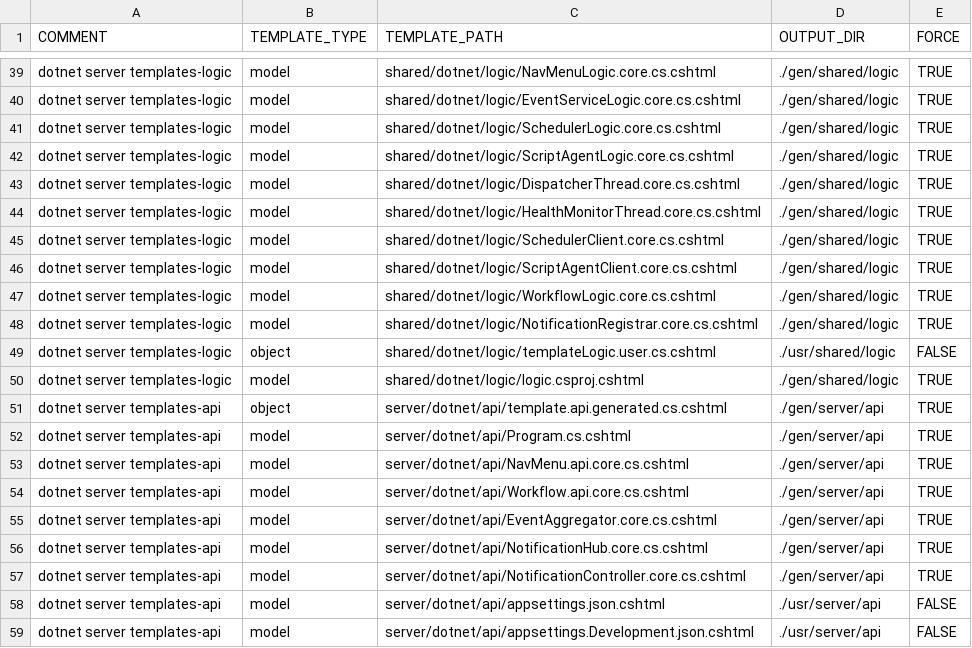
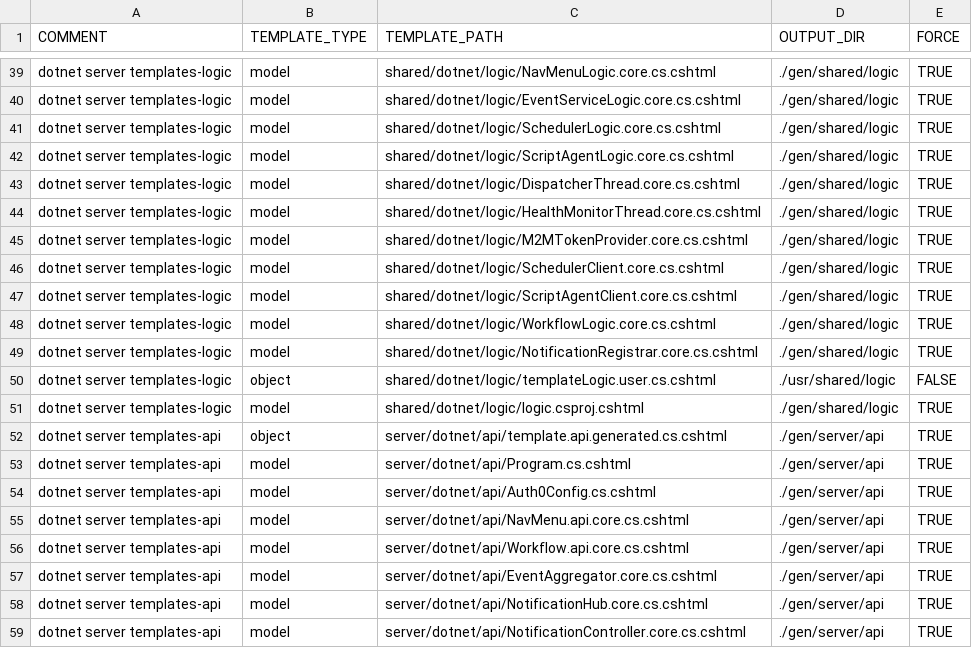
Before and after one commit to ekohlenberg/jumpstart, a CSV file: templates/server-dotnet.csv, drawn as a sheet; only a part is shown, gaps mark what is left out; the shorter side is filled out with more unchanged rows; the diff names each change by its address in the sheet, - before the commit and + after, or states it on an @@ line.

```diff
--- a/templates/server-dotnet.csv
+++ b/templates/server-dotnet.csv
+row 45: dotnet server templates-logic | model | shared/dotnet/logic/M2MTokenProvider.core.cs.cshtml | ./gen/shared/logic | TRUE
+row 54: dotnet server templates-api | model | server/dotnet/api/Auth0Config.cs.cshtml | ./gen/server/api | TRUE
```
Also changed, not shown: templates/tools-dotnet.csv, templates/web-blazor.csv, 27 other files.
